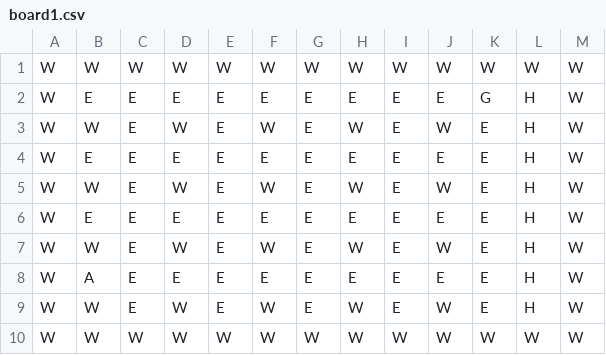
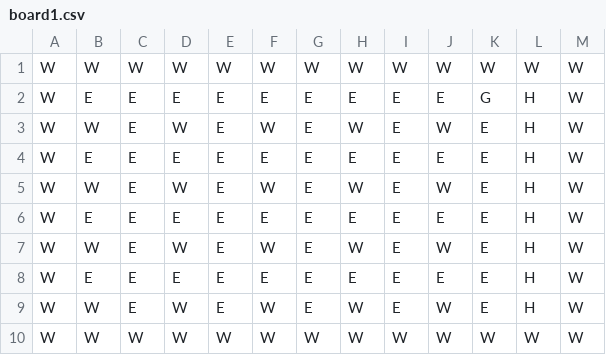
Before and after one commit to Gantulga9480/MARL-gridworld, a CSV file: boards/board1.csv, drawn as a sheet.

```diff
--- a/boards/board1.csv
+++ b/boards/board1.csv
@@ -7,3 +7,3 @@ W,E,E,E,E,E,E,E,E,E,E,H,W
 W,W,E,W,E,W,E,W,E,W,E,H,W
-W,A,E,E,E,E,E,E,E,E,E,H,W
+W,E,E,E,E,E,E,E,E,E,E,H,W
 W,W,E,W,E,W,E,W,E,W,E,H,W
```
Also changed, not shown: boards/board2.csv, 11 other files.
